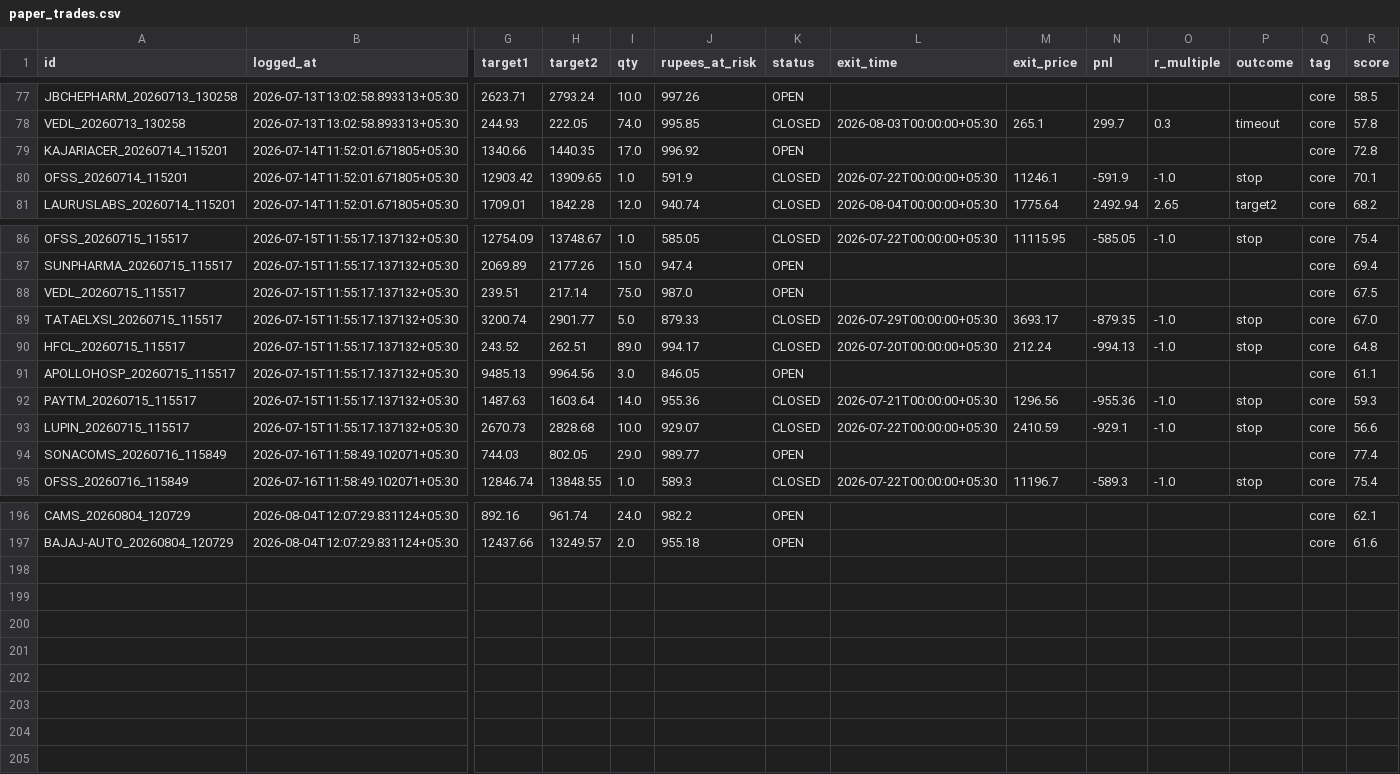
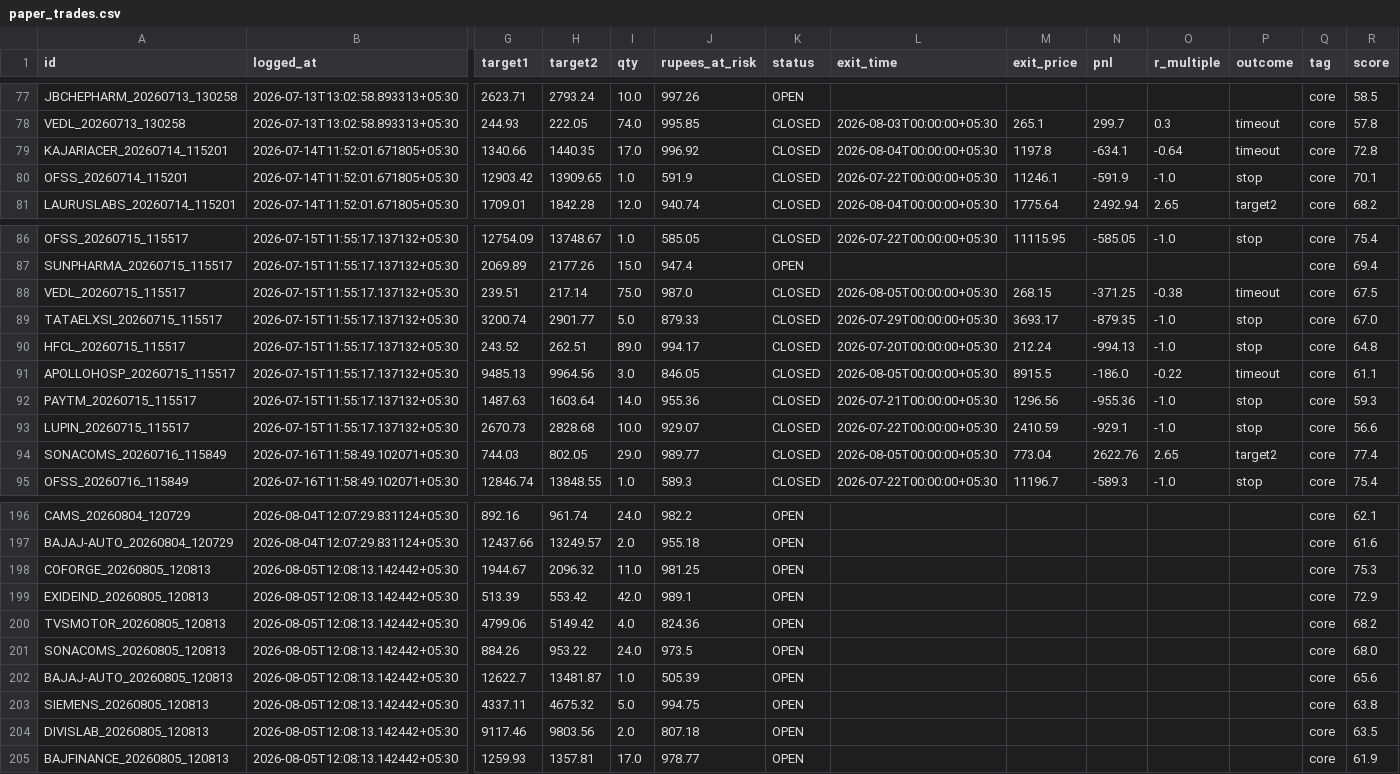
Before and after one commit to Arnav2412/trading-bot, a CSV file: reports/paper_trades.csv, drawn as a sheet; only a part is shown, gaps mark what is left out; rows hold the shown columns only; the diff names each change by its address in the sheet, - before the commit and + after, or states it on an @@ line.

```diff
--- a/reports/paper_trades.csv
+++ b/reports/paper_trades.csv
-K79 (status): OPEN
+K79 (status): CLOSED
-L79 (exit_time): (empty)
+L79 (exit_time): 2026-08-04T00:00:00+05:30
-M79 (exit_price): (empty)
+M79 (exit_price): 1197.8
-N79 (pnl): (empty)
+N79 (pnl): -634.1
-O79 (r_multiple): (empty)
+O79 (r_multiple): -0.64
-P79 (outcome): (empty)
+P79 (outcome): timeout
-K88 (status): OPEN
+K88 (status): CLOSED
-L88 (exit_time): (empty)
+L88 (exit_time): 2026-08-05T00:00:00+05:30
-M88 (exit_price): (empty)
+M88 (exit_price): 268.15
-N88 (pnl): (empty)
+N88 (pnl): -371.25
-O88 (r_multiple): (empty)
+O88 (r_multiple): -0.38
-P88 (outcome): (empty)
+P88 (outcome): timeout
-K91 (status): OPEN
+K91 (status): CLOSED
-L91 (exit_time): (empty)
+L91 (exit_time): 2026-08-05T00:00:00+05:30
-M91 (exit_price): (empty)
+M91 (exit_price): 8915.5
-N91 (pnl): (empty)
+N91 (pnl): -186.0
-O91 (r_multiple): (empty)
+O91 (r_multiple): -0.22
-P91 (outcome): (empty)
+P91 (outcome): timeout
-K94 (status): OPEN
+K94 (status): CLOSED
-L94 (exit_time): (empty)
+L94 (exit_time): 2026-08-05T00:00:00+05:30
-M94 (exit_price): (empty)
+M94 (exit_price): 773.04
-N94 (pnl): (empty)
+N94 (pnl): 2622.76
-O94 (r_multiple): (empty)
+O94 (r_multiple): 2.65
-P94 (outcome): (empty)
+P94 (outcome): target2
+row 198: COFORGE_20260805_120813 | 2026-08-05T12:08:13.142442+05:30 | 1944.67 | 2096.32 | 11.0 | 981.25 | OPEN |  |  |  |  |  | core | 75.3
+row 199: EXIDEIND_20260805_120813 | 2026-08-05T12:08:13.142442+05:30 | 513.39 | 553.42 | 42.0 | 989.1 | OPEN |  |  |  |  |  | core | 72.9
+row 200: TVSMOTOR_20260805_120813 | 2026-08-05T12:08:13.142442+05:30 | 4799.06 | 5149.42 | 4.0 | 824.36 | OPEN |  |  |  |  |  | core | 68.2
+row 201: SONACOMS_20260805_120813 | 2026-08-05T12:08:13.142442+05:30 | 884.26 | 953.22 | 24.0 | 973.5 | OPEN |  |  |  |  |  | core | 68.0
+row 202: BAJAJ-AUTO_20260805_120813 | 2026-08-05T12:08:13.142442+05:30 | 12622.7 | 13481.87 | 1.0 | 505.39 | OPEN |  |  |  |  |  | core | 65.6
+row 203: SIEMENS_20260805_120813 | 2026-08-05T12:08:13.142442+05:30 | 4337.11 | 4675.32 | 5.0 | 994.75 | OPEN |  |  |  |  |  | core | 63.8
+row 204: DIVISLAB_20260805_120813 | 2026-08-05T12:08:13.142442+05:30 | 9117.46 | 9803.56 | 2.0 | 807.18 | OPEN |  |  |  |  |  | core | 63.5
+row 205: BAJFINANCE_20260805_120813 | 2026-08-05T12:08:13.142442+05:30 | 1259.93 | 1357.81 | 17.0 | 978.77 | OPEN |  |  |  |  |  | core | 61.9
```
Also changed, not shown: 4 other files.
